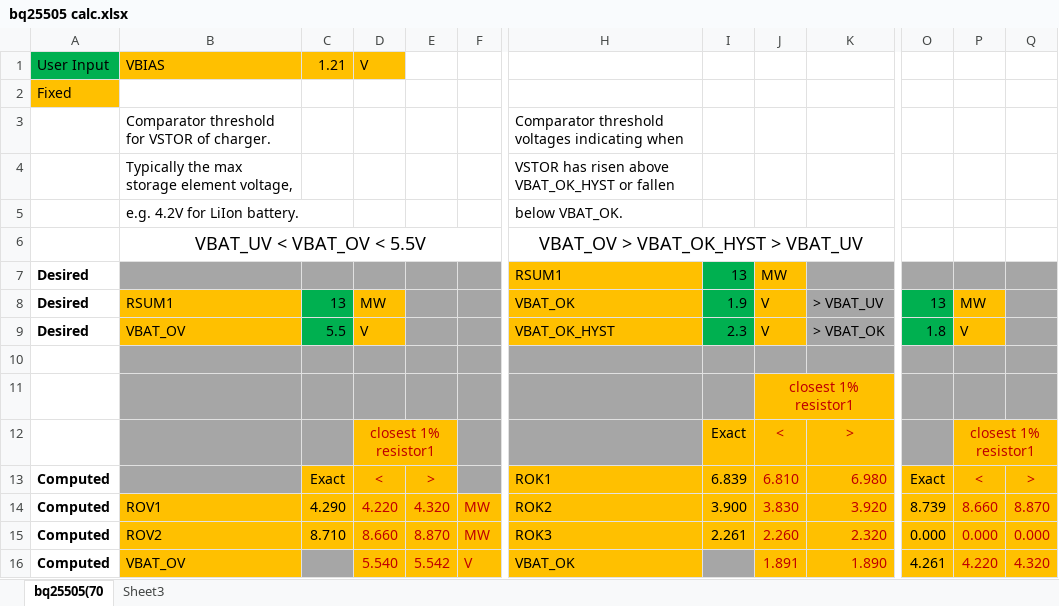
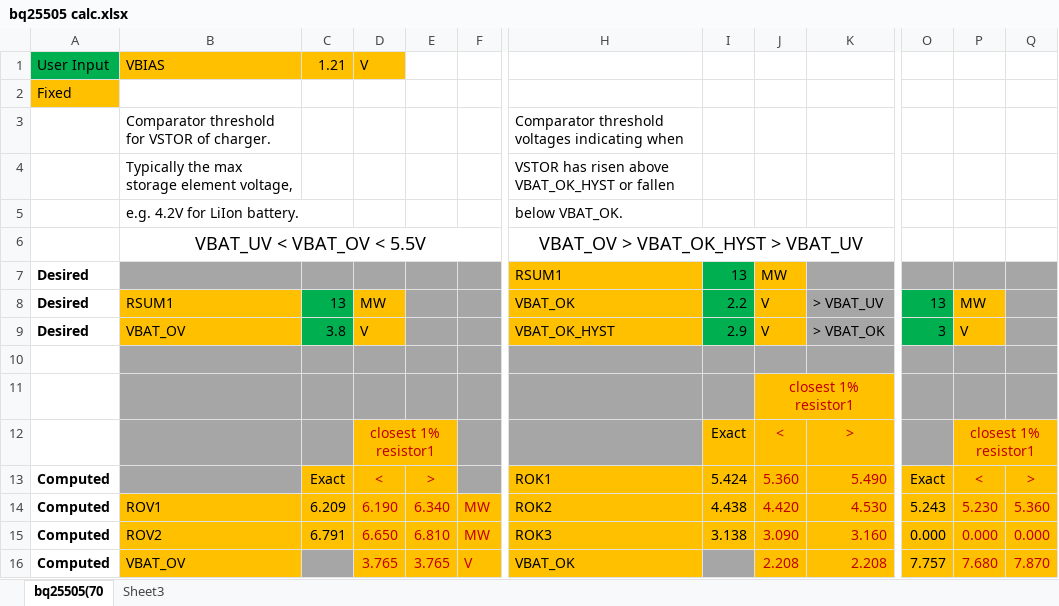
Before and after one commit to jacky4566/Veridian-Heliograph, an Excel workbook: PCB/PCBv1.3/bq25505 calc.xlsx, sheet bq25505(70, drawn as a sheet; only a part is shown, gaps mark what is left out; values as stored, in another font and other column widths than the file's, no borders; charts and pictures not drawn; the diff covers the shown part only; the diff names each change by its address in the sheet, - before the commit and + after, or states it on an @@ line.

```diff
--- a/PCB/PCBv1.3/bq25505 calc.xlsx (sheet bq25505(70)
+++ b/PCB/PCBv1.3/bq25505 calc.xlsx (sheet bq25505(70)
-I8: 1.9
+I8: 2.2
-C9: 5.5
+C9: 3.8
-I9: 2.3
+I9: 2.9
-O9: 1.8
+O9: 3
-I13: 6.839
+I13: 5.424
-J13: 6.810
+J13: 5.360
-K13: 6.980
+K13: 5.490
-C14: 4.290
+C14: 6.209
-D14: 4.220
+D14: 6.190
-E14: 4.320
+E14: 6.340
-I14: 3.900
+I14: 4.438
-J14: 3.830
+J14: 4.420
-K14: 3.920
+K14: 4.530
-O14: 8.739
+O14: 5.243
-P14: 8.660
+P14: 5.230
-Q14: 8.870
+Q14: 5.360
-C15: 8.710
+C15: 6.791
-D15: 8.660
+D15: 6.650
-E15: 8.870
+E15: 6.810
-I15: 2.261
+I15: 3.138
-J15: 2.260
+J15: 3.090
-K15: 2.320
+K15: 3.160
-D16: 5.540
+D16: 3.765
-E16: 5.542
+E16: 3.765
-J16: 1.891
+J16: 2.208
-K16: 1.890
+K16: 2.208
-O16: 4.261
+O16: 7.757
-P16: 4.220
+P16: 7.680
-Q16: 4.320
+Q16: 7.870
```
Also changed, not shown: 19 edited cells elsewhere in this sheet, 23 other files.
